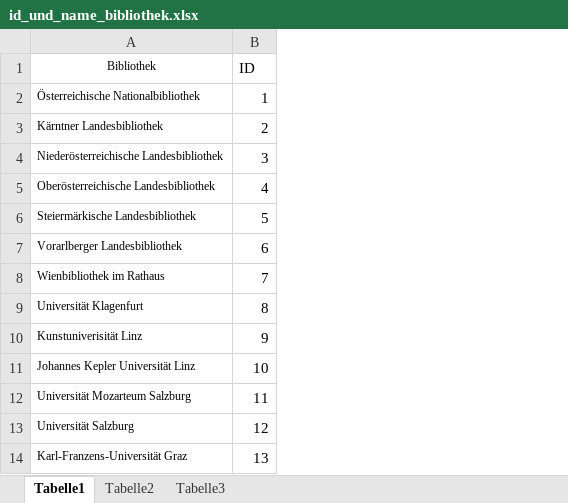
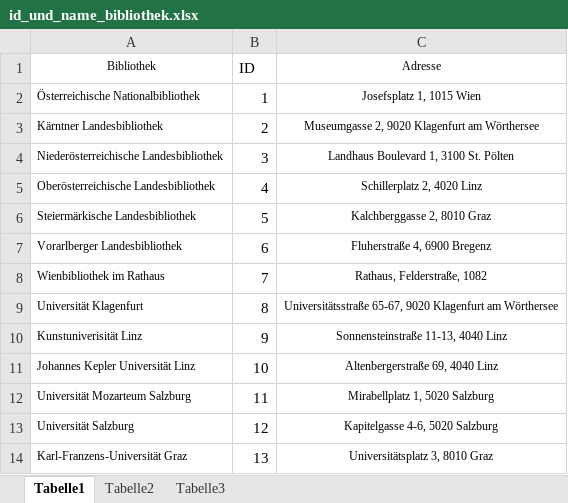
Before and after one commit to schnurli13/Libraries, an Excel workbook: source/data/scientific_and_special_libraries/id_und_name_bibliothek.xlsx, sheet Tabelle1, drawn as a sheet; only a part is shown; values as stored, in another font and other column widths than the file's, no borders; the diff names each change by its address in the sheet, - before the commit and + after, or states it on an @@ line.

Commit message:
data

```diff
--- a/source/data/scientific_and_special_libraries/id_und_name_bibliothek.xlsx (sheet Tabelle1)
+++ b/source/data/scientific_and_special_libraries/id_und_name_bibliothek.xlsx (sheet Tabelle1)
+column C (Adresse), rows 2-14: Josefsplatz 1, 1015 Wien | Museumgasse 2, 9020 Klagenfurt am Wörthersee | Landhaus Boulevard 1, 3100 St. Pölten | Schillerplatz 2, 4020 Linz | Kalchberggasse 2, 8010 Graz | Fluherstraße 4, 6900 Bregenz | Rathaus, Felderstraße, 1082 | Universitätsstraße 65-67, 9020 Klagenfurt am Wörthersee | Sonnensteinstraße 11-13, 4040 Linz | Altenbergerstraße 69, 4040 Linz | Mirabellplatz 1, 5020 Salzburg | Kapitelgasse 4-6, 5020 Salzburg | Universitätsplatz 3, 8010 Graz
```
Also changed, not shown: source/data/scientific_and_special_libraries/benuetzung_der_wissenschaftlichen_bibliotheken_und_spezialbibliotheken_201.xlsx, 2 other files.
